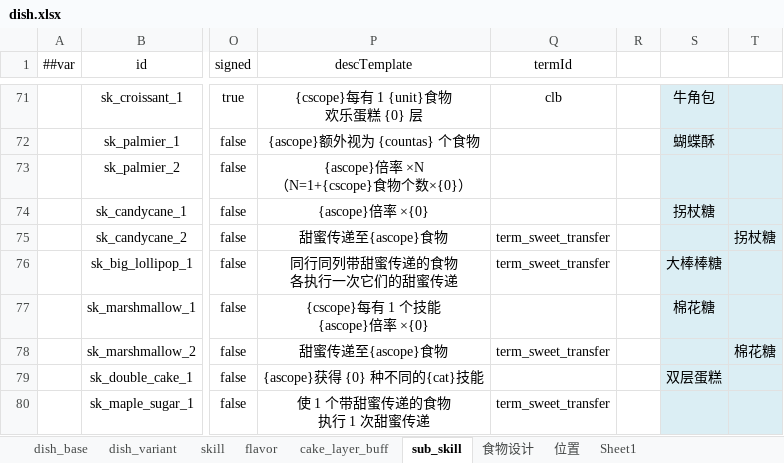
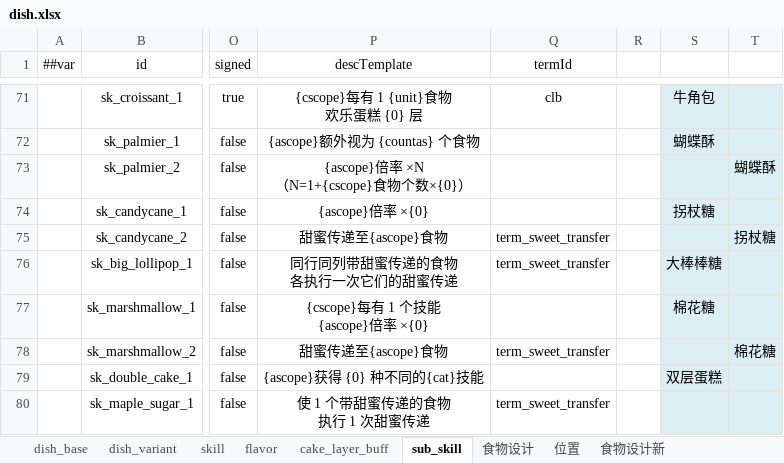
Before and after one commit to 2563495284/gourmetproject, an Excel workbook: GourmetProject/GameConfig/Datas/dish.xlsx, sheet sub_skill, drawn as a sheet; only a part is shown, gaps mark what is left out; values as stored, in another font and other column widths than the file's, no borders; the diff names each change by its address in the sheet, - before the commit and + after, or states it on an @@ line.

```diff
--- a/GourmetProject/GameConfig/Datas/dish.xlsx (sheet sub_skill)
+++ b/GourmetProject/GameConfig/Datas/dish.xlsx (sheet sub_skill)
-sheet tab: Sheet1
+sheet tab: 食物设计新
-T73: (empty)
+T73: 蝴蝶酥
```
